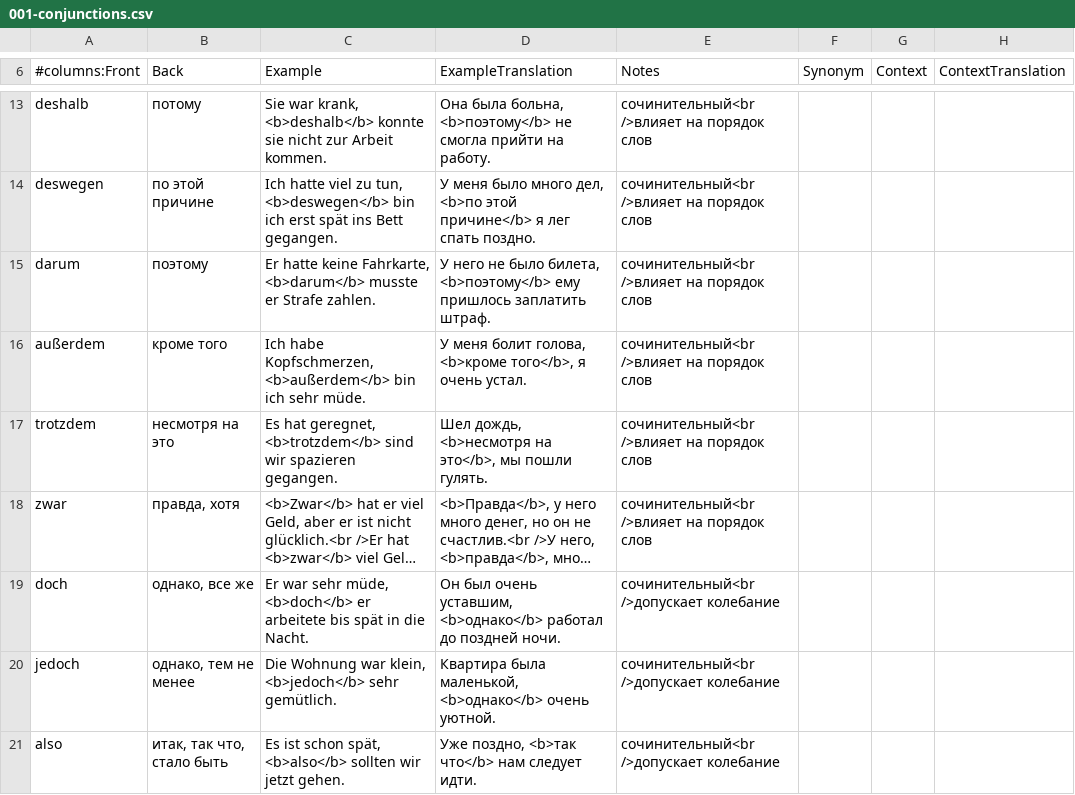
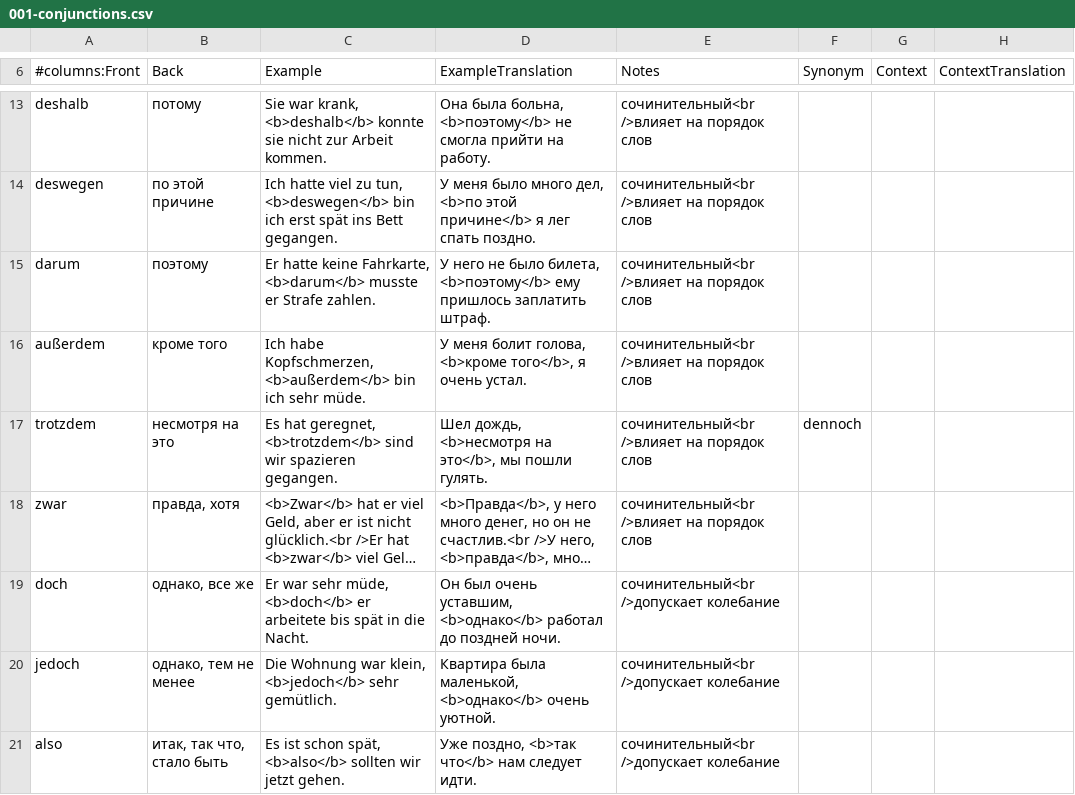
Before and after one commit to thebix/deutsch, a CSV file: app/anki/import/001-conjunctions.csv, drawn as a sheet; only a part is shown, gaps mark what is left out; long unchanged cells end in …; the diff names each change by its address in the sheet, - before the commit and + after, or states it on an @@ line.

```diff
--- a/app/anki/import/001-conjunctions.csv
+++ b/app/anki/import/001-conjunctions.csv
-F17 (Synonym): (empty)
+F17 (Synonym): dennoch
```
Also changed, not shown: app/anki/import/009-daria.csv, app/anki/import/016-exam-b1-book-words.csv, 5 other files.
